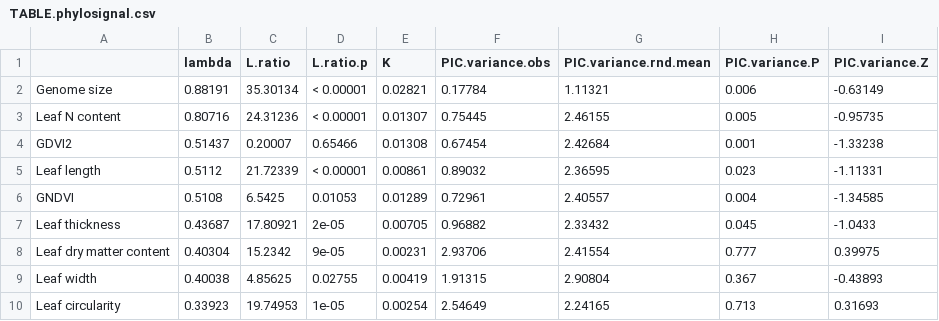
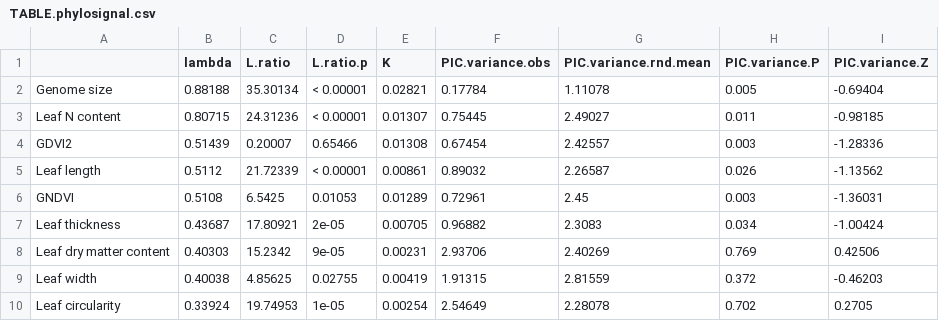
Before and after one commit to lanescher/prairie-remote-sensing-2020, a CSV file: OUT/TABLE.phylosignal.csv, drawn as a sheet; only a part is shown; the diff covers the shown part only.

```diff
--- a/OUT/TABLE.phylosignal.csv
+++ b/OUT/TABLE.phylosignal.csv
@@ -1,10 +1,10 @@
 "","lambda","L.ratio","L.ratio.p","K","PIC.variance.obs","PIC.variance.rnd.mean","PIC.variance.P","PIC.variance.Z"
-"Genome size","0.88191","35.30134","< 0.00001",0.02821,0.17784,1.11321,0.006,-0.63149
-"Leaf N content","0.80716","24.31236","< 0.00001",0.01307,0.75445,2.46155,0.005,-0.95735
-"GDVI2","0.51437","0.20007","0.65466",0.01308,0.67454,2.42684,0.001,-1.33238
-"Leaf length","0.5112","21.72339","< 0.00001",0.00861,0.89032,2.36595,0.023,-1.11331
-"GNDVI","0.5108","6.5425","0.01053",0.01289,0.72961,2.40557,0.004,-1.34585
-"Leaf thickness","0.43687","17.80921","2e-05",0.00705,0.96882,2.33432,0.045,-1.0433
-"Leaf dry matter content","0.40304","15.2342","9e-05",0.00231,2.93706,2.41554,0.777,0.39975
-"Leaf width","0.40038","4.85625","0.02755",0.00419,1.91315,2.90804,0.367,-0.43893
-"Leaf circularity","0.33923","19.74953","1e-05",0.00254,2.54649,2.24165,0.713,0.31693
+"Genome size","0.88188","35.30134","< 0.00001",0.02821,0.17784,1.11078,0.005,-0.69404
+"Leaf N content","0.80715","24.31236","< 0.00001",0.01307,0.75445,2.49027,0.011,-0.98185
+"GDVI2","0.51439","0.20007","0.65466",0.01308,0.67454,2.42557,0.003,-1.28336
+"Leaf length","0.5112","21.72339","< 0.00001",0.00861,0.89032,2.26587,0.026,-1.13562
+"GNDVI","0.5108","6.5425","0.01053",0.01289,0.72961,2.45,0.003,-1.36031
+"Leaf thickness","0.43687","17.80921","2e-05",0.00705,0.96882,2.3083,0.034,-1.00424
+"Leaf dry matter content","0.40303","15.2342","9e-05",0.00231,2.93706,2.40269,0.769,0.42506
+"Leaf width","0.40038","4.85625","0.02755",0.00419,1.91315,2.81559,0.372,-0.46203
+"Leaf circularity","0.33924","19.74953","1e-05",0.00254,2.54649,2.28078,0.702,0.2705
```
Also changed, not shown: 1 added row, 1 removed row and 38 edited cells elsewhere in this file, 5 other files.
